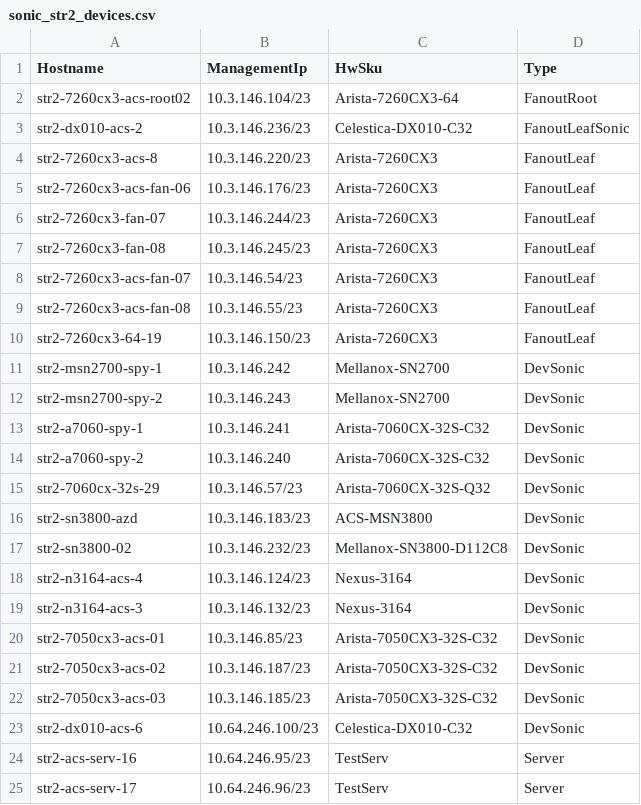
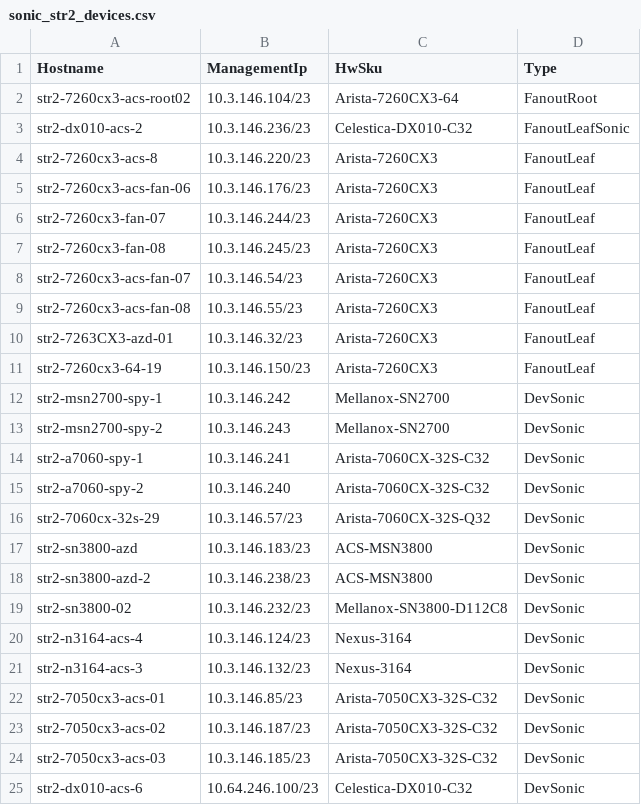
Before and after one commit to neethajohn/sonic-mgmt, a CSV file: ansible/files/sonic_str2_devices.csv, drawn as a sheet; only a part is shown; the shorter side is filled out with more unchanged rows; the diff names each change by its address in the sheet, - before the commit and + after, or states it on an @@ line.

```diff
--- a/ansible/files/sonic_str2_devices.csv
+++ b/ansible/files/sonic_str2_devices.csv
+row 10: str2-7263CX3-azd-01 | 10.3.146.32/23 | Arista-7260CX3 | FanoutLeaf
+row 18: str2-sn3800-azd-2 | 10.3.146.238/23 | ACS-MSN3800 | DevSonic
```
Also changed, not shown: ansible/files/sonic_str2_links.csv, ansible/testbed.csv, 2 other files.
